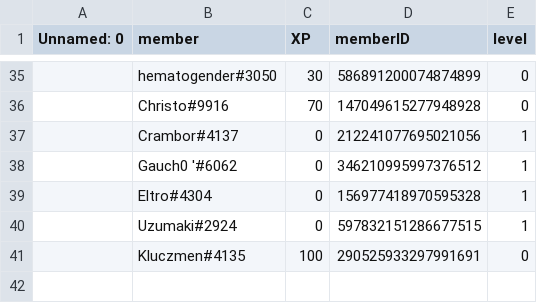
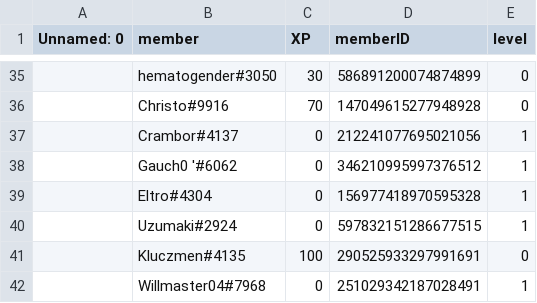
Before and after one commit to fwizzz/Ritsu, a CSV file: ServerXpSystem/Tortoise - Python Beginners.csv, drawn as a sheet; only a part is shown, gaps mark what is left out; the diff names each change by its address in the sheet, - before the commit and + after, or states it on an @@ line.

```diff
--- a/ServerXpSystem/Tortoise - Python Beginners.csv
+++ b/ServerXpSystem/Tortoise - Python Beginners.csv
+row 42:  | Willmaster04#7968 | 0 | 251029342187028491 | 1
```
Also changed, not shown: ServerXpSystem/discord.py.csv, 1 other file.
